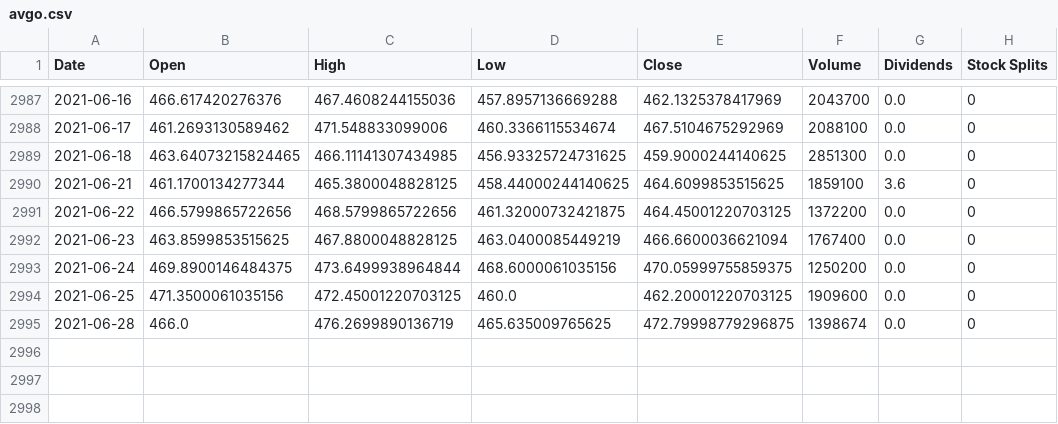
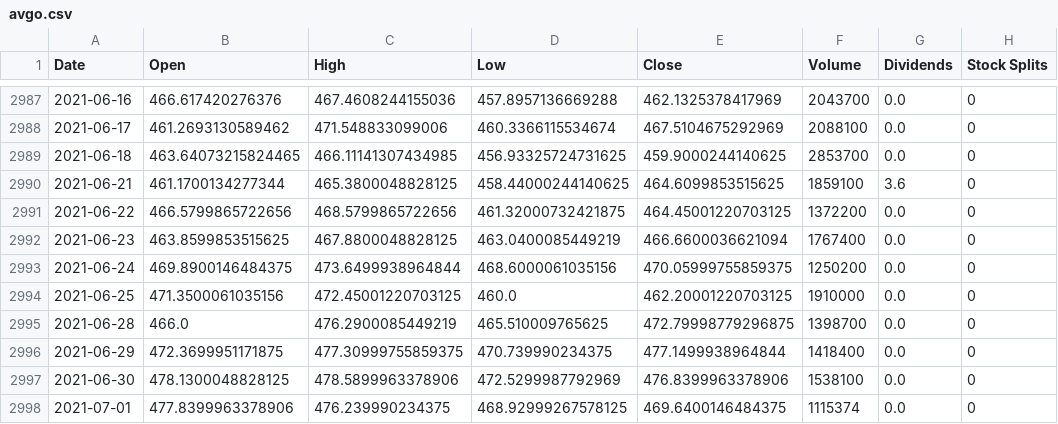
Before and after one commit to hershyz/hamoc-tools, a CSV file: server/stocks/avgo.csv, drawn as a sheet; only a part is shown, gaps mark what is left out.

```diff
--- a/server/stocks/avgo.csv
+++ b/server/stocks/avgo.csv
@@ -2988,3 +2988,3 @@ Date,Open,High,Low,Close,Volume,Dividends,Stock Splits
 2021-06-17,461.2693130589462,471.548833099006,460.3366115534674,467.5104675292969,2088100,0.0,0
-2021-06-18,463.64073215824465,466.11141307434985,456.93325724731625,459.9000244140625,2851300,0.0,0
+2021-06-18,463.64073215824465,466.11141307434985,456.93325724731625,459.9000244140625,2853700,0.0,0
 2021-06-21,461.1700134277344,465.3800048828125,458.44000244140625,464.6099853515625,1859100,3.6,0
@@ -2993,3 +2993,6 @@ Date,Open,High,Low,Close,Volume,Dividends,Stock Splits
 2021-06-24,469.8900146484375,473.6499938964844,468.6000061035156,470.05999755859375,1250200,0.0,0
-2021-06-25,471.3500061035156,472.45001220703125,460.0,462.20001220703125,1909600,0.0,0
-2021-06-28,466.0,476.2699890136719,465.635009765625,472.79998779296875,1398674,0.0,0
+2021-06-25,471.3500061035156,472.45001220703125,460.0,462.20001220703125,1910000,0.0,0
+2021-06-28,466.0,476.2900085449219,465.510009765625,472.79998779296875,1398700,0.0,0
+2021-06-29,472.3699951171875,477.30999755859375,470.739990234375,477.1499938964844,1418400,0.0,0
+2021-06-30,478.1300048828125,478.5899963378906,472.5299987792969,476.8399963378906,1538100,0.0,0
+2021-07-01,477.8399963378906,476.239990234375,468.92999267578125,469.6400146484375,1115374,0.0,0
```
Also changed, not shown: server/options/msft---option---2021-07-02.csv, server/options/tsla---option---2021-07-02.csv, 9 other files.
